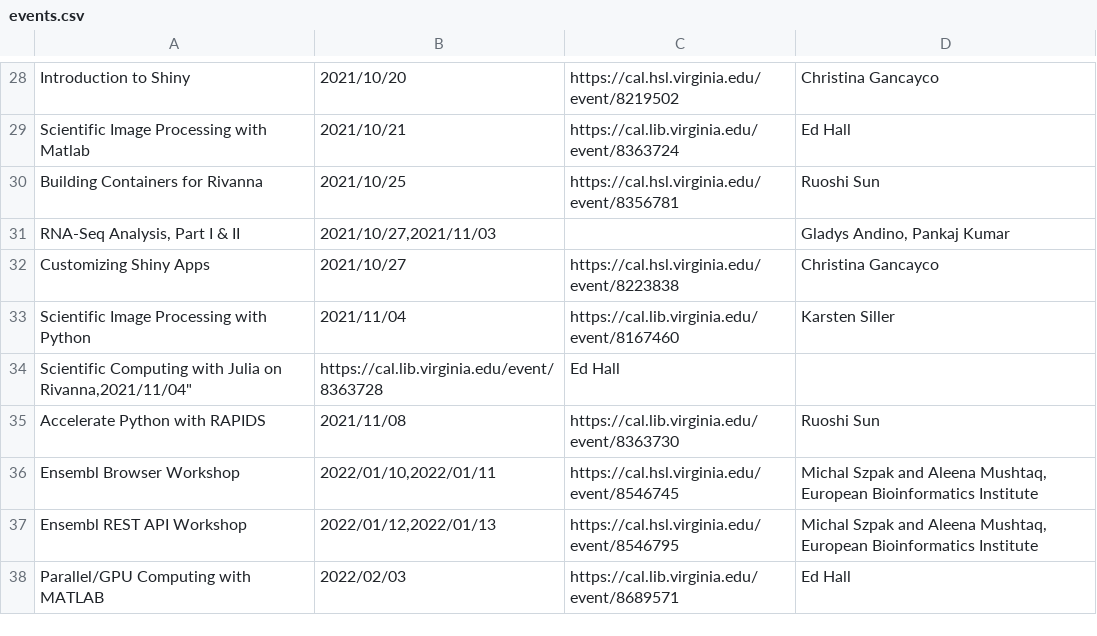
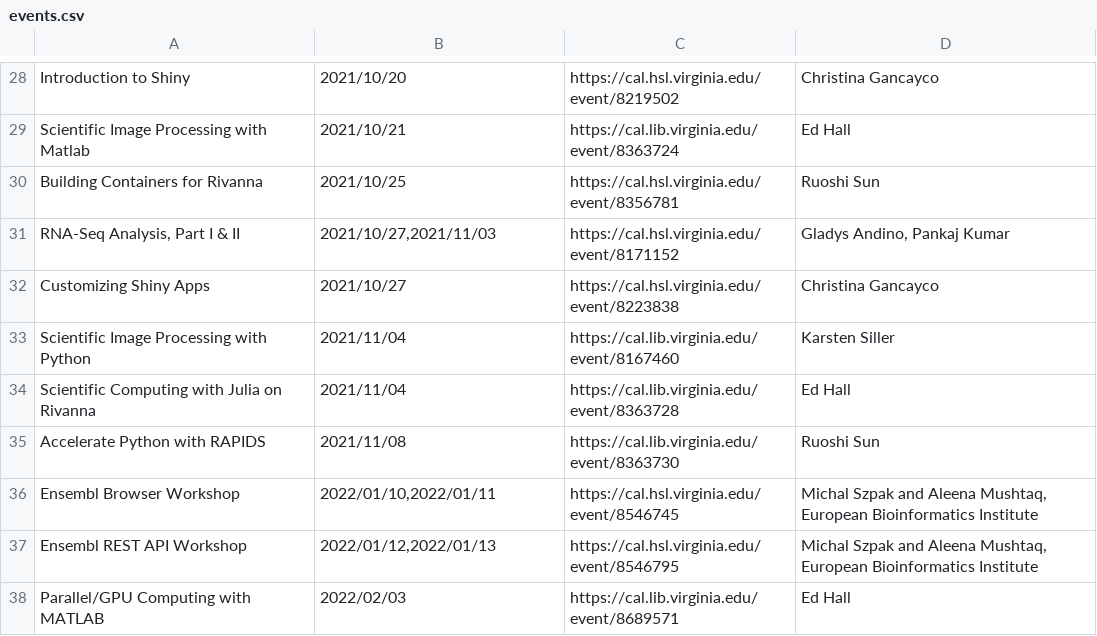
Before and after one commit to uvarc/rc-website, a CSV file: static/data/events.csv, drawn as a sheet; only a part is shown, gaps mark what is left out.

Commit message:
updated events url, usage

```diff
--- a/static/data/events.csv
+++ b/static/data/events.csv
@@ -30,6 +30,6 @@
 "Building Containers for Rivanna","2021/10/25","https://cal.hsl.virginia.edu/event/8356781","Ruoshi Sun"
-"RNA-Seq Analysis, Part I & II","2021/10/27,2021/11/03","","Gladys Andino, Pankaj Kumar"
+"RNA-Seq Analysis, Part I & II","2021/10/27,2021/11/03","https://cal.hsl.virginia.edu/event/8171152","Gladys Andino, Pankaj Kumar"
 "Customizing Shiny Apps","2021/10/27","https://cal.hsl.virginia.edu/event/8223838","Christina Gancayco"
 "Scientific Image Processing with Python","2021/11/04","https://cal.lib.virginia.edu/event/8167460","Karsten Siller"
-"Scientific Computing with Julia on Rivanna,"2021/11/04","https://cal.lib.virginia.edu/event/8363728","Ed Hall"
+"Scientific Computing with Julia on Rivanna","2021/11/04","https://cal.lib.virginia.edu/event/8363728","Ed Hall"
 "Accelerate Python with RAPIDS","2021/11/08","https://cal.lib.virginia.edu/event/8363730","Ruoshi Sun"
```
Also changed, not shown: 2 other files.
